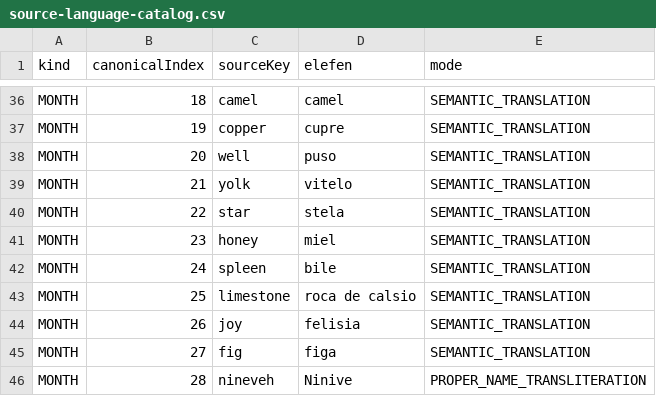
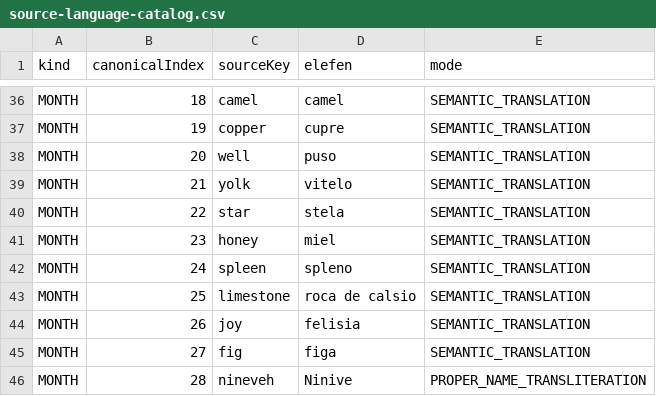
Before and after one commit to Sargon17-Green/Pastafarian-Calendar, a CSV file: catalog/source-language-catalog.csv, drawn as a sheet; only a part is shown, gaps mark what is left out; the diff covers the shown part only.

```diff
--- a/catalog/source-language-catalog.csv
+++ b/catalog/source-language-catalog.csv
@@ -41,3 +41,3 @@ MONTH,22,star,stela,SEMANTIC_TRANSLATION
 MONTH,23,honey,miel,SEMANTIC_TRANSLATION
-MONTH,24,spleen,bile,SEMANTIC_TRANSLATION
+MONTH,24,spleen,spleno,SEMANTIC_TRANSLATION
 MONTH,25,limestone,roca de calsio,SEMANTIC_TRANSLATION
```
Also changed, not shown: 1 added row, 1 removed row and 15 edited cells elsewhere in this file.
